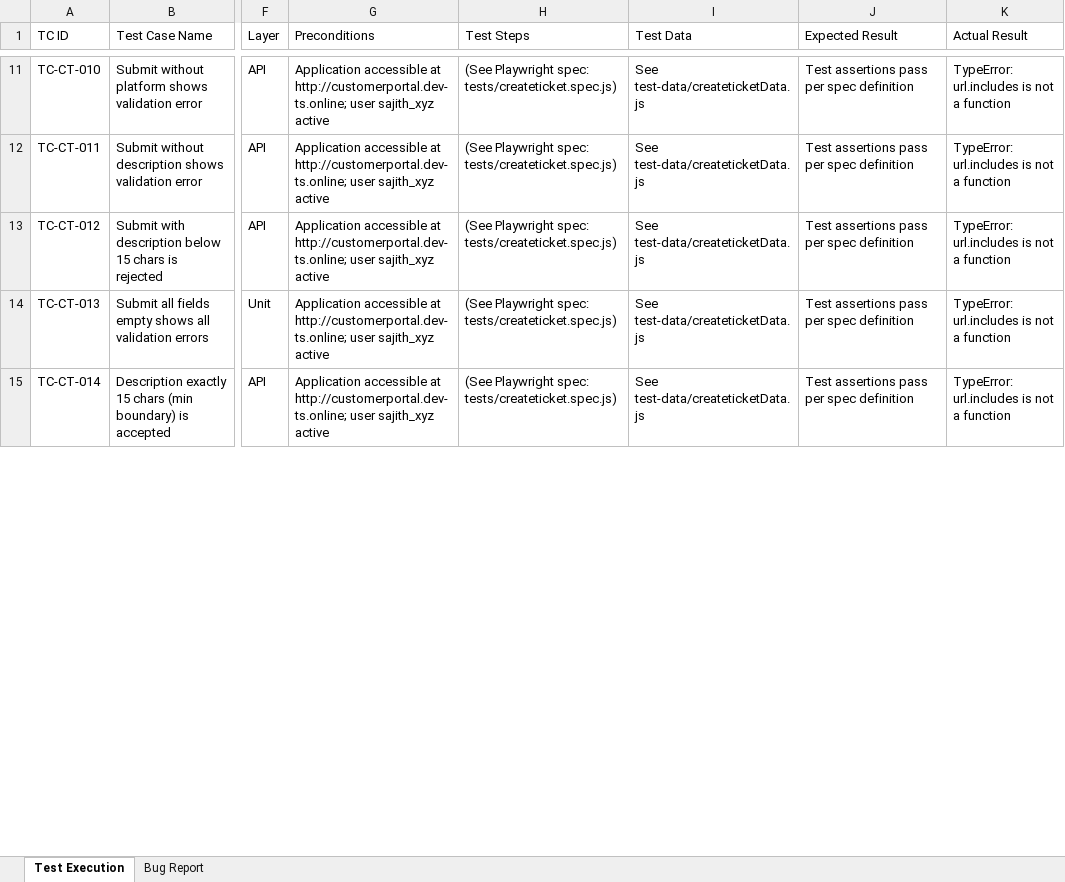
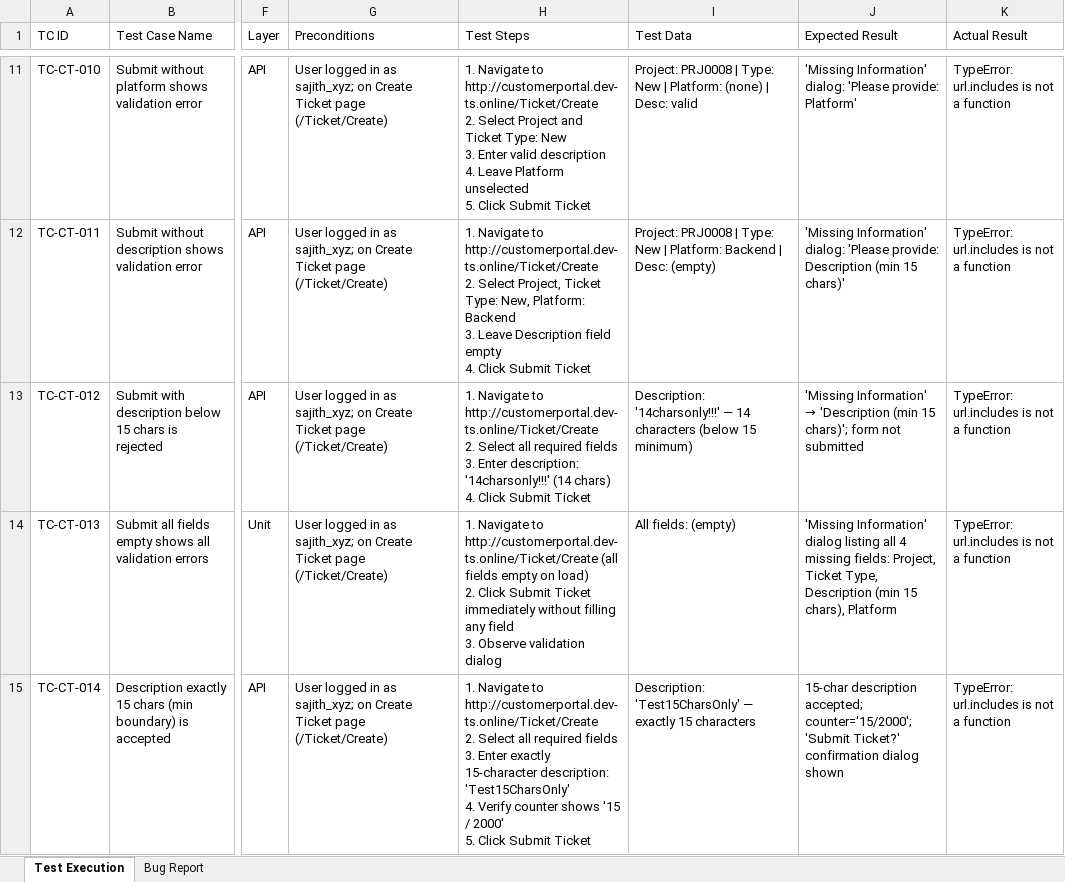
Before and after one commit to TestQueens555/Customer_connect, an Excel workbook: Test Execution Report_Git/Feature Reports/CreateTicket.xlsx, sheet Test Execution, drawn as a sheet; only a part is shown, gaps mark what is left out; values as stored, in another font and other column widths than the file's, no borders; ↵ is a line break in a cell; the diff covers the shown part only; the diff names each change by its address in the sheet, - before the commit and + after, or states it on an @@ line.

```diff
--- a/Test Execution Report_Git/Feature Reports/CreateTicket.xlsx (sheet Test Execution)
+++ b/Test Execution Report_Git/Feature Reports/CreateTicket.xlsx (sheet Test Execution)
-G11:G15 (Preconditions): Application accessible at http://customerportal.dev-ts.online; user sajith_xyz active
+G11:G15 (Preconditions): User logged in as sajith_xyz; on Create Ticket page (/Ticket/Create)
-H11 (Test Steps): (See Playwright spec: tests/createticket.spec.js)
+H11 (Test Steps): 1. Navigate to http://customerportal.dev-ts.online/Ticket/Create ↵ 2. Select Project and Ticket Type: New ↵ 3. Enter valid description ↵ 4. Leave Platform unselected ↵ 5. Click Submit Ticket
-I11 (Test Data): See test-data/createticketData.js
+I11 (Test Data): Project: PRJ0008 | Type: New | Platform: (none) | Desc: valid
-J11 (Expected Result): Test assertions pass per spec definition
+J11 (Expected Result): 'Missing Information' dialog: 'Please provide: Platform'
-H12 (Test Steps): (See Playwright spec: tests/createticket.spec.js)
+H12 (Test Steps): 1. Navigate to http://customerportal.dev-ts.online/Ticket/Create ↵ 2. Select Project, Ticket Type: New, Platform: Backend ↵ 3. Leave Description field empty ↵ 4. Click Submit Ticket
-I12 (Test Data): See test-data/createticketData.js
+I12 (Test Data): Project: PRJ0008 | Type: New | Platform: Backend | Desc: (empty)
-J12 (Expected Result): Test assertions pass per spec definition
+J12 (Expected Result): 'Missing Information' dialog: 'Please provide: Description (min 15 chars)'
-H13 (Test Steps): (See Playwright spec: tests/createticket.spec.js)
+H13 (Test Steps): 1. Navigate to http://customerportal.dev-ts.online/Ticket/Create ↵ 2. Select all required fields ↵ 3. Enter description: '14charsonly!!!' (14 chars) ↵ 4. Click Submit Ticket
-I13 (Test Data): See test-data/createticketData.js
+I13 (Test Data): Description: '14charsonly!!!' — 14 characters (below 15 minimum)
@@ J13 (Expected Result): Test assertions pass per spec definition → 'Missing Information' → 'Description (min 15 chars)'; form not submitted @@
-H14 (Test Steps): (See Playwright spec: tests/createticket.spec.js)
+H14 (Test Steps): 1. Navigate to http://customerportal.dev-ts.online/Ticket/Create (all fields empty on load) ↵ 2. Click Submit Ticket immediately without filling any field ↵ 3. Observe validation dialog
-I14 (Test Data): See test-data/createticketData.js
+I14 (Test Data): All fields: (empty)
-J14 (Expected Result): Test assertions pass per spec definition
+J14 (Expected Result): 'Missing Information' dialog listing all 4 missing fields: Project, Ticket Type, Description (min 15 chars), Platform
-H15 (Test Steps): (See Playwright spec: tests/createticket.spec.js)
+H15 (Test Steps): 1. Navigate to http://customerportal.dev-ts.online/Ticket/Create ↵ 2. Select all required fields ↵ 3. Enter exactly 15-character description: 'Test15CharsOnly' ↵ 4. Verify counter shows '15 / 2000' ↵ 5. Click Submit Ticket
-I15 (Test Data): See test-data/createticketData.js
+I15 (Test Data): Description: 'Test15CharsOnly' — exactly 15 characters
-J15 (Expected Result): Test assertions pass per spec definition
+J15 (Expected Result): 15-char description accepted; counter='15/2000'; 'Submit Ticket?' confirmation dialog shown
```
Also changed, not shown: 78 edited cells elsewhere in this sheet, sheet Bug Report.
